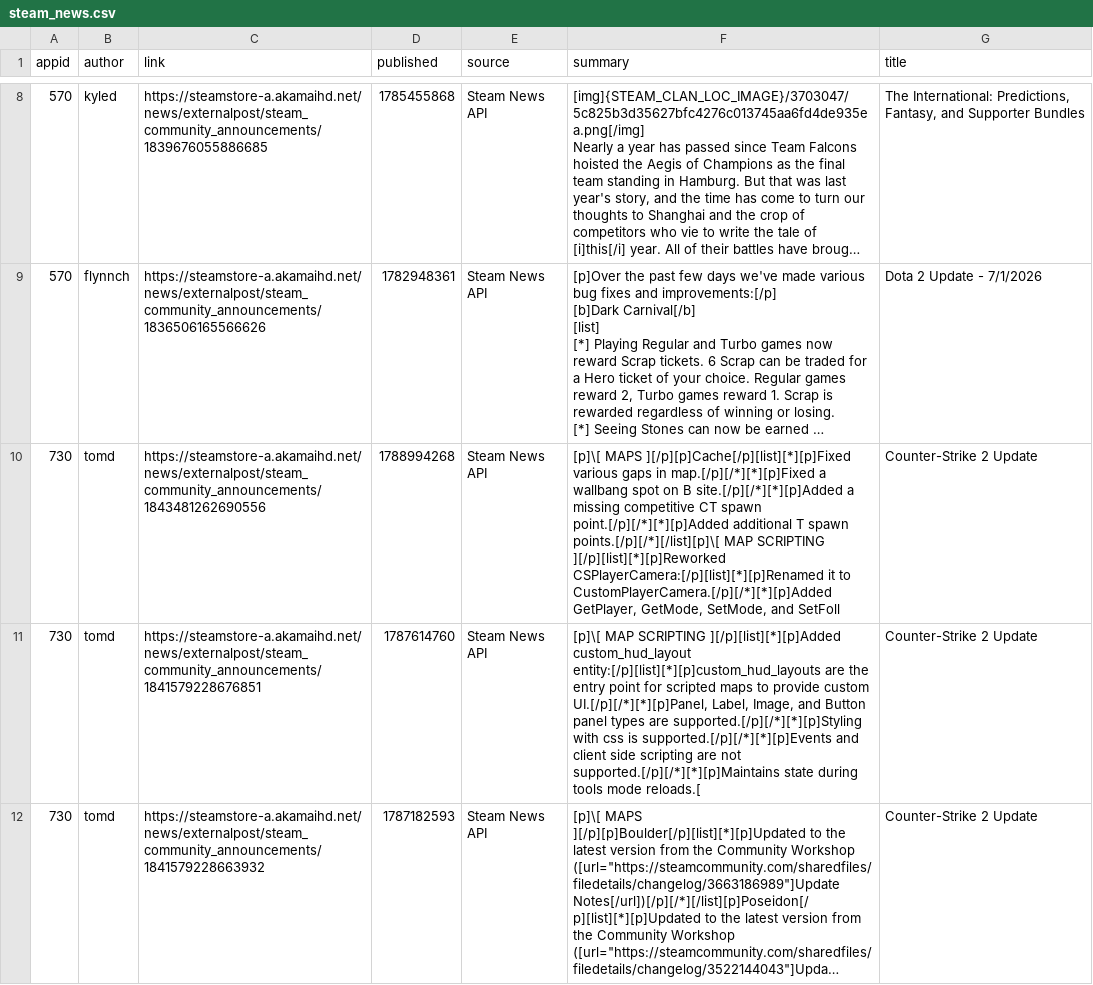
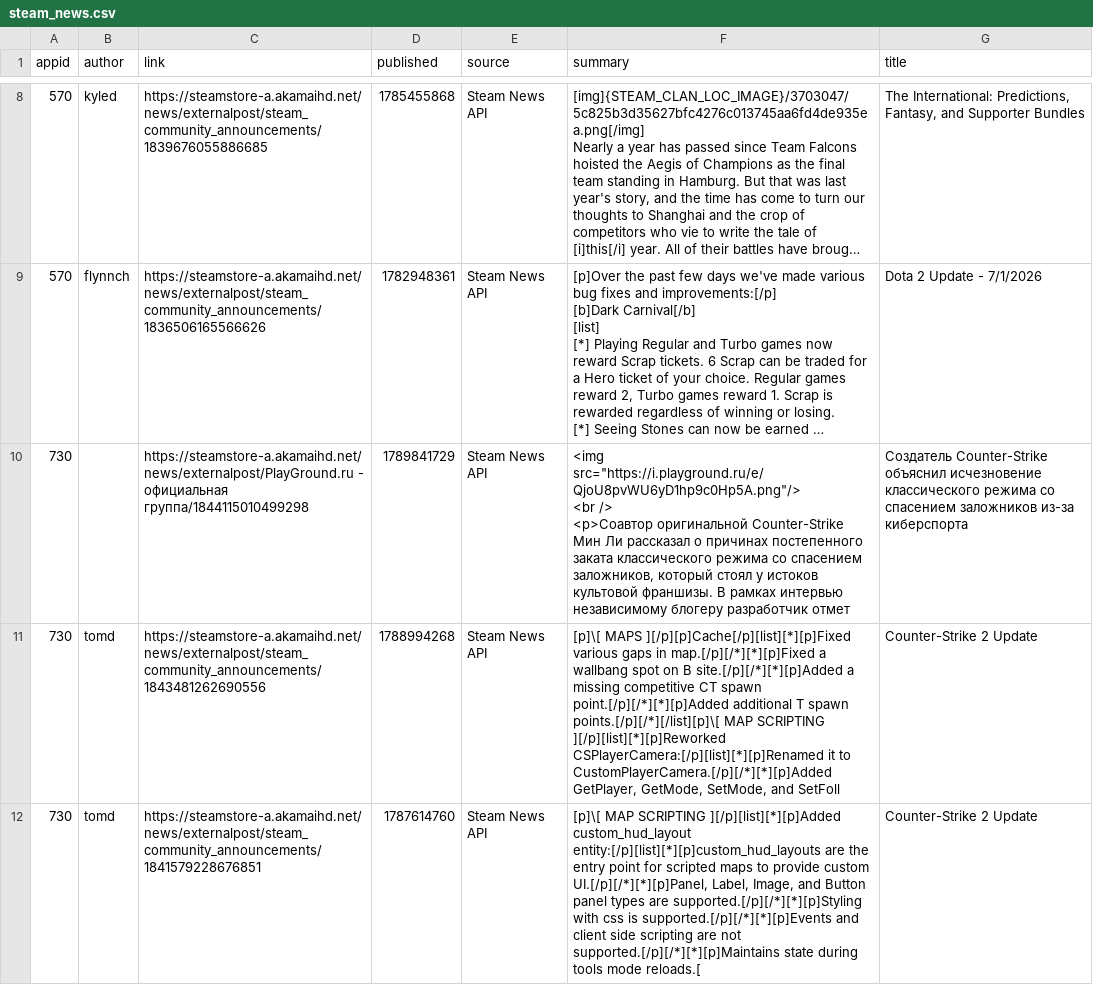
Before and after one commit to BennetttChen/Python-crawl, a CSV file: output/steam_news.csv, drawn as a sheet; only a part is shown, gaps mark what is left out; the shorter side is filled out with more unchanged rows; long unchanged cells end in …; ↵ is a line break in a cell; the diff covers the shown part only; the diff names each change by its address in the sheet, - before the commit and + after, or states it on an @@ line.

```diff
--- a/output/steam_news.csv
+++ b/output/steam_news.csv
+row 10: 730 |  | https://steamstore-a.akamaihd.net/news/externalpost/PlayGround.ru - официальная группа/1844115010499298 | 1789841729 | Steam News API | <img src="https://i.playground.ru/e/QjoU8pvWU6yD1hp9c0Hp5A.png"/> ↵ <br /> ↵ <p>Соавтор оригинальной Counter-Strike Мин Ли рассказал о причинах постепенного заката классического режима со спасением заложников, который стоял у истоков культовой франшизы. В рамках интервью независимому блогеру разработчик отмет | Создатель Counter-Strike объяснил исчезновение классического режима со спасением заложников из-за киберспорта
```
Also changed, not shown: 1 removed row elsewhere in this file, output/bili_timeline.csv, 4 other files.
